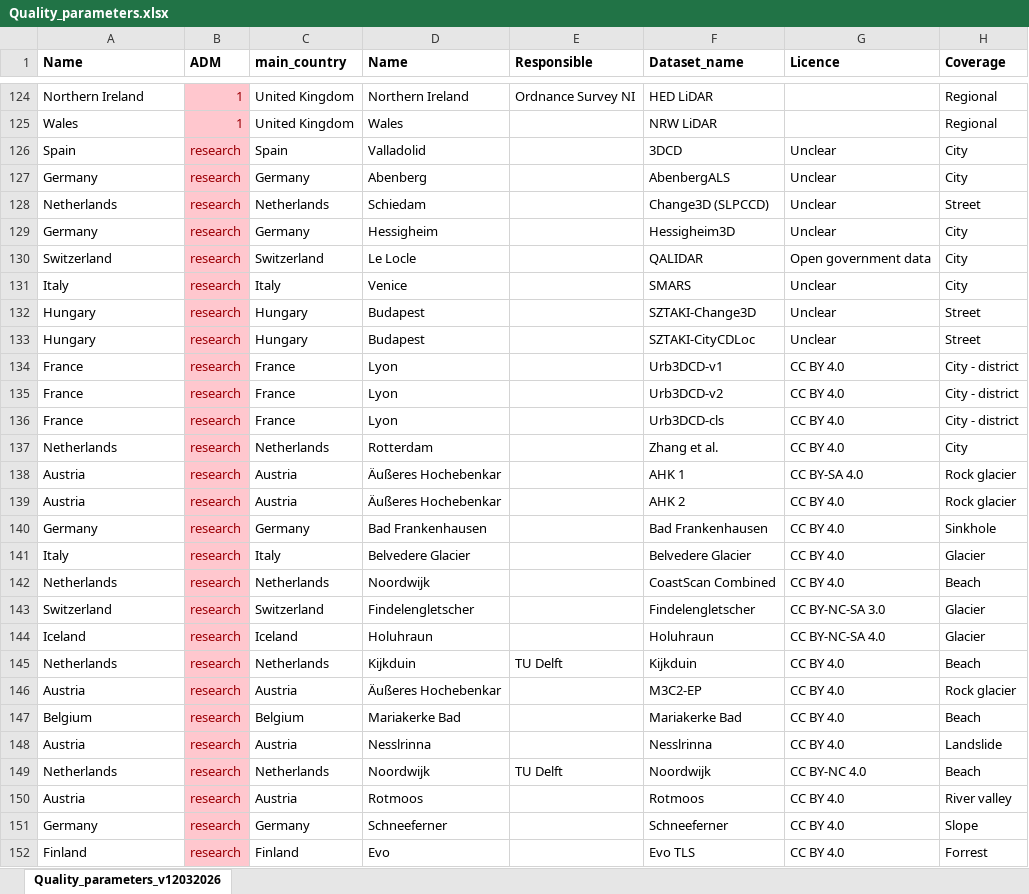
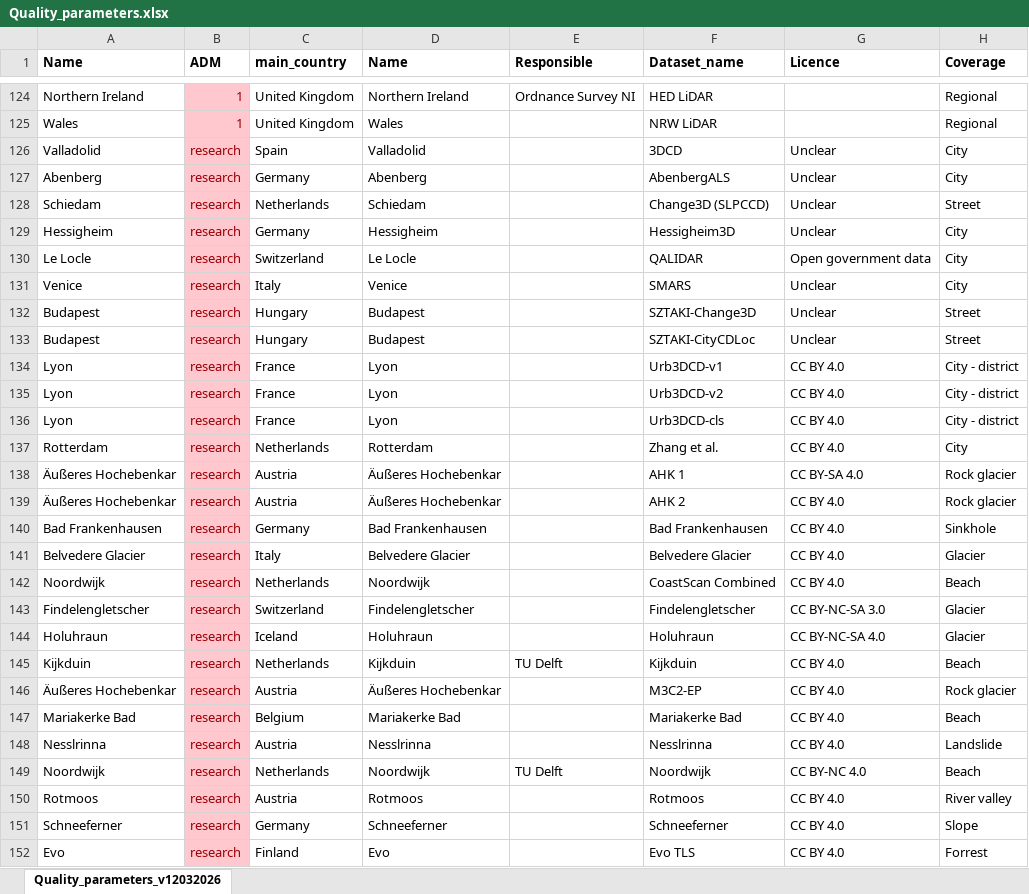
Before and after one commit to tudelft3d/Website_Open_Topography_EU, an Excel workbook: scripts/Quality_parameters.xlsx, sheet Quality_parameters_v12032026, drawn as a sheet; only a part is shown, gaps mark what is left out; values as stored, in another font and other column widths than the file's, no borders; the diff covers the shown part only; the diff names each change by its address in the sheet, - before the commit and + after, or states it on an @@ line.

```diff
--- a/scripts/Quality_parameters.xlsx (sheet Quality_parameters_v12032026)
+++ b/scripts/Quality_parameters.xlsx (sheet Quality_parameters_v12032026)
-A126 (Name): Spain
+A126 (Name): Valladolid
-A127 (Name): Germany
+A127 (Name): Abenberg
-A128 (Name): Netherlands
+A128 (Name): Schiedam
-A129 (Name): Germany
+A129 (Name): Hessigheim
-A130 (Name): Switzerland
+A130 (Name): Le Locle
-A131 (Name): Italy
+A131 (Name): Venice
-A132:A133 (Name): Hungary
+A132:A133 (Name): Budapest
-A134:A136 (Name): France
+A134:A136 (Name): Lyon
-A137 (Name): Netherlands
+A137 (Name): Rotterdam
-A138:A139 (Name): Austria
+A138:A139 (Name): Äußeres Hochebenkar
-A140 (Name): Germany
+A140 (Name): Bad Frankenhausen
-A141 (Name): Italy
+A141 (Name): Belvedere Glacier
-A142 (Name): Netherlands
+A142 (Name): Noordwijk
-A143 (Name): Switzerland
+A143 (Name): Findelengletscher
-A144 (Name): Iceland
+A144 (Name): Holuhraun
-A145 (Name): Netherlands
+A145 (Name): Kijkduin
-A146 (Name): Austria
+A146 (Name): Äußeres Hochebenkar
-A147 (Name): Belgium
+A147 (Name): Mariakerke Bad
-A148 (Name): Austria
+A148 (Name): Nesslrinna
-A149 (Name): Netherlands
+A149 (Name): Noordwijk
-A150 (Name): Austria
+A150 (Name): Rotmoos
-A151 (Name): Germany
+A151 (Name): Schneeferner
-A152 (Name): Finland
+A152 (Name): Evo
```
Also changed, not shown: 1 edited cell elsewhere in this sheet, 1 other file.
